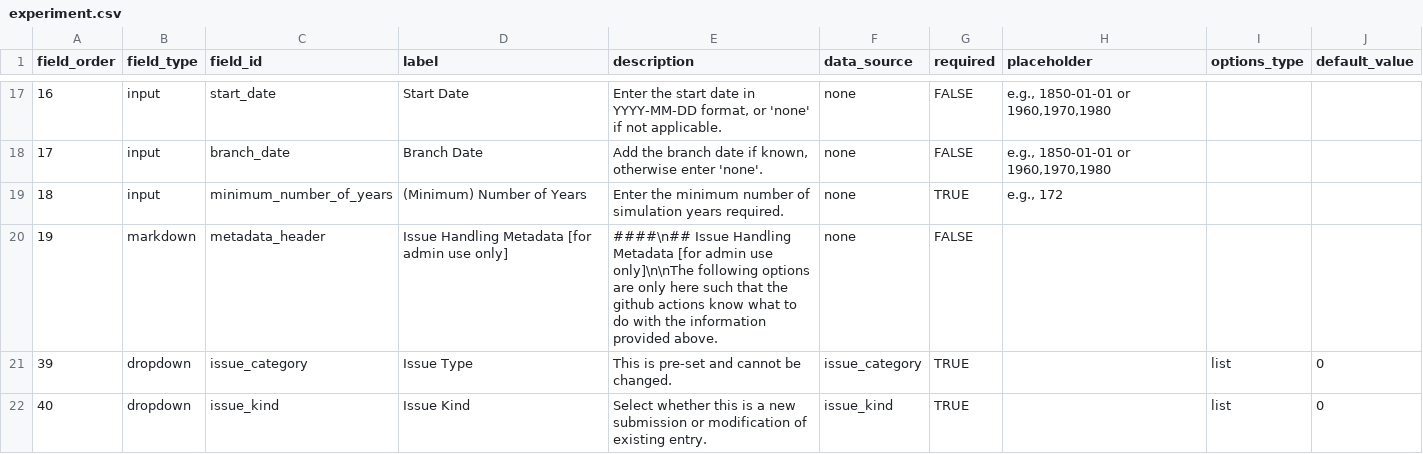
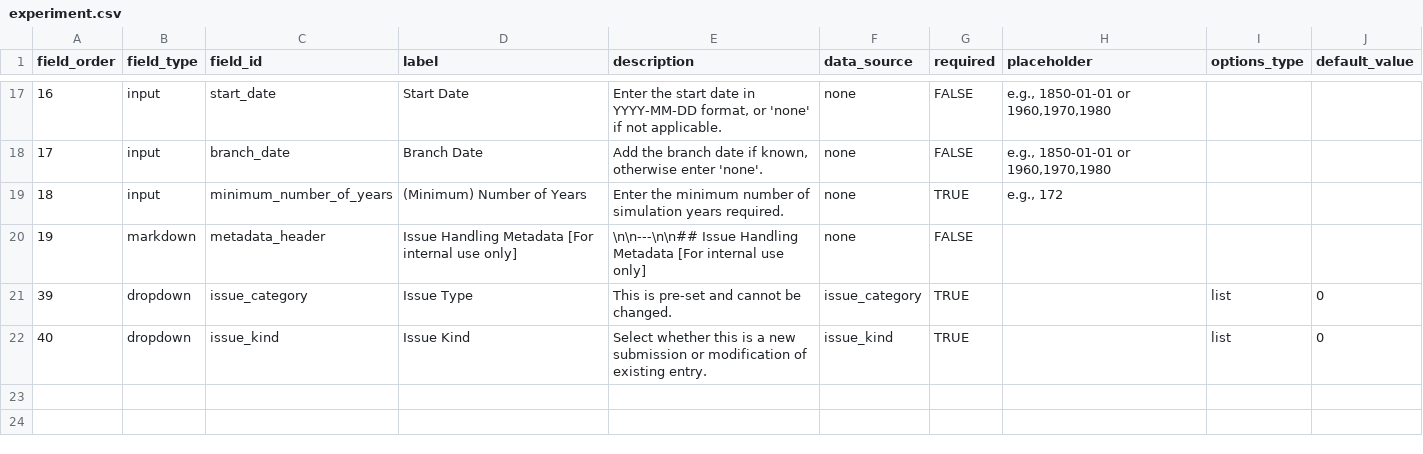
Before and after one commit to WCRP-CMIP/CMIP7-CVs, a CSV file: .github/GEN_ISSUE_TEMPLATE/experiment.csv, drawn as a sheet; only a part is shown, gaps mark what is left out.

Commit message:
template cleanup

```diff
--- a/.github/GEN_ISSUE_TEMPLATE/experiment.csv
+++ b/.github/GEN_ISSUE_TEMPLATE/experiment.csv
@@ -19,3 +19,3 @@ field_order,field_type,field_id,label,description,data_source,required,placehold
 18,input,minimum_number_of_years,(Minimum) Number of Years,Enter the minimum number of simulation years required.,none,TRUE,"e.g., 172",,
-19,markdown,metadata_header,Issue Handling Metadata [for admin use only],"####\n## Issue Handling Metadata [for admin use only]\n\nThe following options are only here such that the github actions know what to do with the information provided above.",none,FALSE,,,
+19,markdown,metadata_header,Issue Handling Metadata [For internal use only],"\n\n---\n\n## Issue Handling Metadata [For internal use only]",none,FALSE,,,
 39,dropdown,issue_category,Issue Type,This is pre-set and cannot be changed.,issue_category,TRUE,,list,0
```
Also changed, not shown: .github/GEN_ISSUE_TEMPLATE/activity.csv, .github/GEN_ISSUE_TEMPLATE/frequency.csv, 6 other files.
